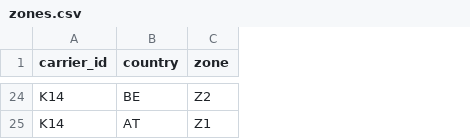
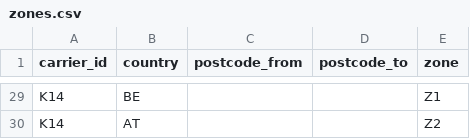
Before and after one commit to a-tokyo/agent-skills, a CSV file: benchmarks/create-skill-autoresearch/task-3/holdout/rates/zones.csv, drawn as a sheet; only a part is shown, gaps mark what is left out; addresses are those after the commit; the diff covers the shown part only; the diff names each change by its address in the sheet, - before the commit and + after, or states it on an @@ line.

```diff
--- a/benchmarks/create-skill-autoresearch/task-3/holdout/rates/zones.csv
+++ b/benchmarks/create-skill-autoresearch/task-3/holdout/rates/zones.csv
+column C (postcode_from), empty
+column D (postcode_to), empty
-E29 (zone): Z2
+E29 (zone): Z1
-E30 (zone): Z1
+E30 (zone): Z2
```
Also changed, not shown: 5 added rows and 13 edited cells elsewhere in this file, benchmarks/create-skill-autoresearch/results/runs.csv, benchmarks/create-skill-autoresearch/results/scores.csv, 33 other files.
